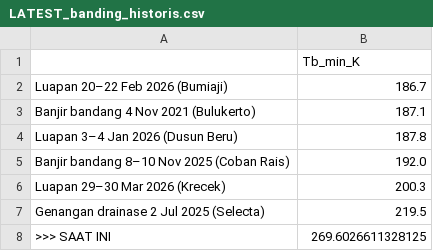
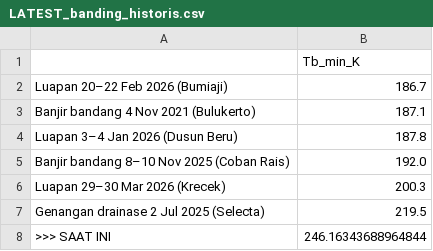
Before and after one commit to bagus2018/pantau-awan-batu, a CSV file: output/LATEST_banding_historis.csv, drawn as a sheet.

```diff
--- a/output/LATEST_banding_historis.csv
+++ b/output/LATEST_banding_historis.csv
@@ -7,2 +7,2 @@ Luapan 29–30 Mar 2026 (Krecek),200.3
 Genangan drainase 2 Jul 2025 (Selecta),219.5
->>> SAAT INI,269.6026611328125
+>>> SAAT INI,246.16343688964844
```
Also changed, not shown: output/LATEST_deret_awan.csv, output/log_cek_himawari_batu.csv, 4 other files.
